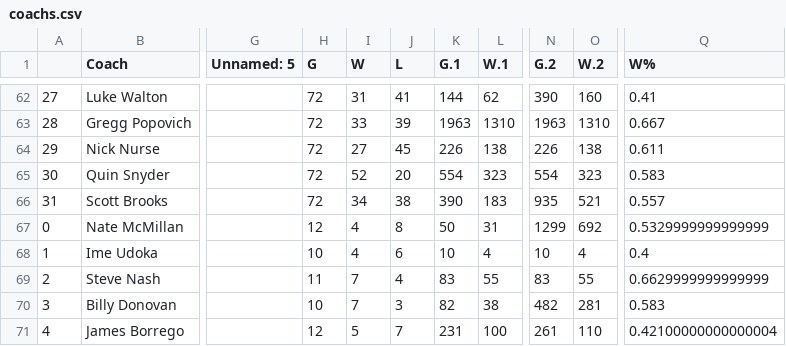
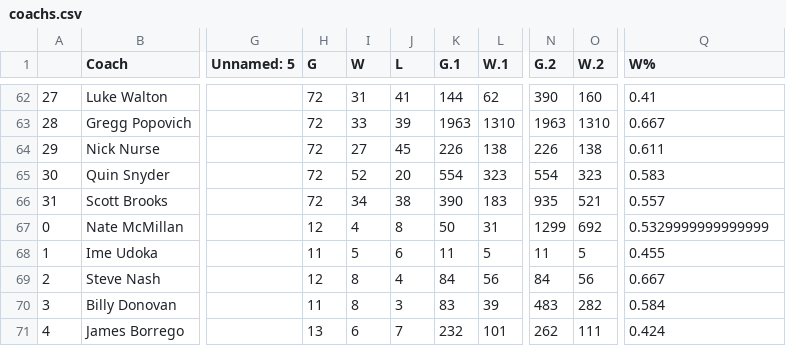
Before and after one commit to BastienChicot/NBApp_streamlit, a CSV file: Config/coachs.csv, drawn as a sheet; only a part is shown, gaps mark what is left out; the diff covers the shown part only; the diff names each change by its address in the sheet, - before the commit and + after, or states it on an @@ line.

```diff
--- a/Config/coachs.csv
+++ b/Config/coachs.csv
-H68 (G): 10
+H68 (G): 11
-I68 (W): 4
+I68 (W): 5
-K68 (G.1): 10
+K68 (G.1): 11
-L68 (W.1): 4
+L68 (W.1): 5
-N68 (G.2): 10
+N68 (G.2): 11
-O68 (W.2): 4
+O68 (W.2): 5
-Q68 (W%): 0.4
+Q68 (W%): 0.455
-H69 (G): 11
+H69 (G): 12
-I69:I70 (W): 7
+I69:I70 (W): 8
-K69 (G.1): 83
+K69 (G.1): 84
-L69 (W.1): 55
+L69 (W.1): 56
-N69 (G.2): 83
+N69 (G.2): 84
-O69 (W.2): 55
+O69 (W.2): 56
-Q69 (W%): 0.6629999999999999
+Q69 (W%): 0.667
-H70 (G): 10
+H70 (G): 11
-K70 (G.1): 82
+K70 (G.1): 83
-L70 (W.1): 38
+L70 (W.1): 39
-N70 (G.2): 482
+N70 (G.2): 483
-O70 (W.2): 281
+O70 (W.2): 282
-Q70 (W%): 0.583
+Q70 (W%): 0.584
-H71 (G): 12
+H71 (G): 13
-I71 (W): 5
+I71 (W): 6
-K71 (G.1): 231
+K71 (G.1): 232
-L71 (W.1): 100
+L71 (W.1): 101
-N71 (G.2): 261
+N71 (G.2): 262
-O71 (W.2): 110
+O71 (W.2): 111
-Q71 (W%): 0.42100000000000004
+Q71 (W%): 0.424
```
Also changed, not shown: 151 edited cells elsewhere in this file, Config/roster.csv, data/Base_simu.csv, 16 other files.
